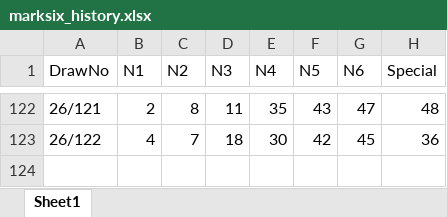
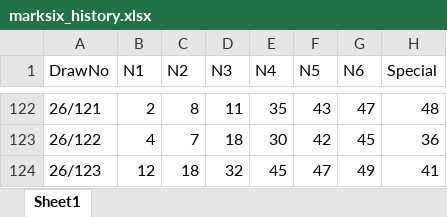
Before and after one commit to jackychowHYD/Mark-Six-AI, an Excel workbook: marksix_history.xlsx, sheet Sheet1, drawn as a sheet; only a part is shown, gaps mark what is left out; values as stored, in another font and other column widths than the file's, no borders; the diff names each change by its address in the sheet, - before the commit and + after, or states it on an @@ line.

```diff
--- a/marksix_history.xlsx (sheet Sheet1)
+++ b/marksix_history.xlsx (sheet Sheet1)
+row 124: 26/123 | 12 | 18 | 32 | 45 | 47 | 49 | 41
```
